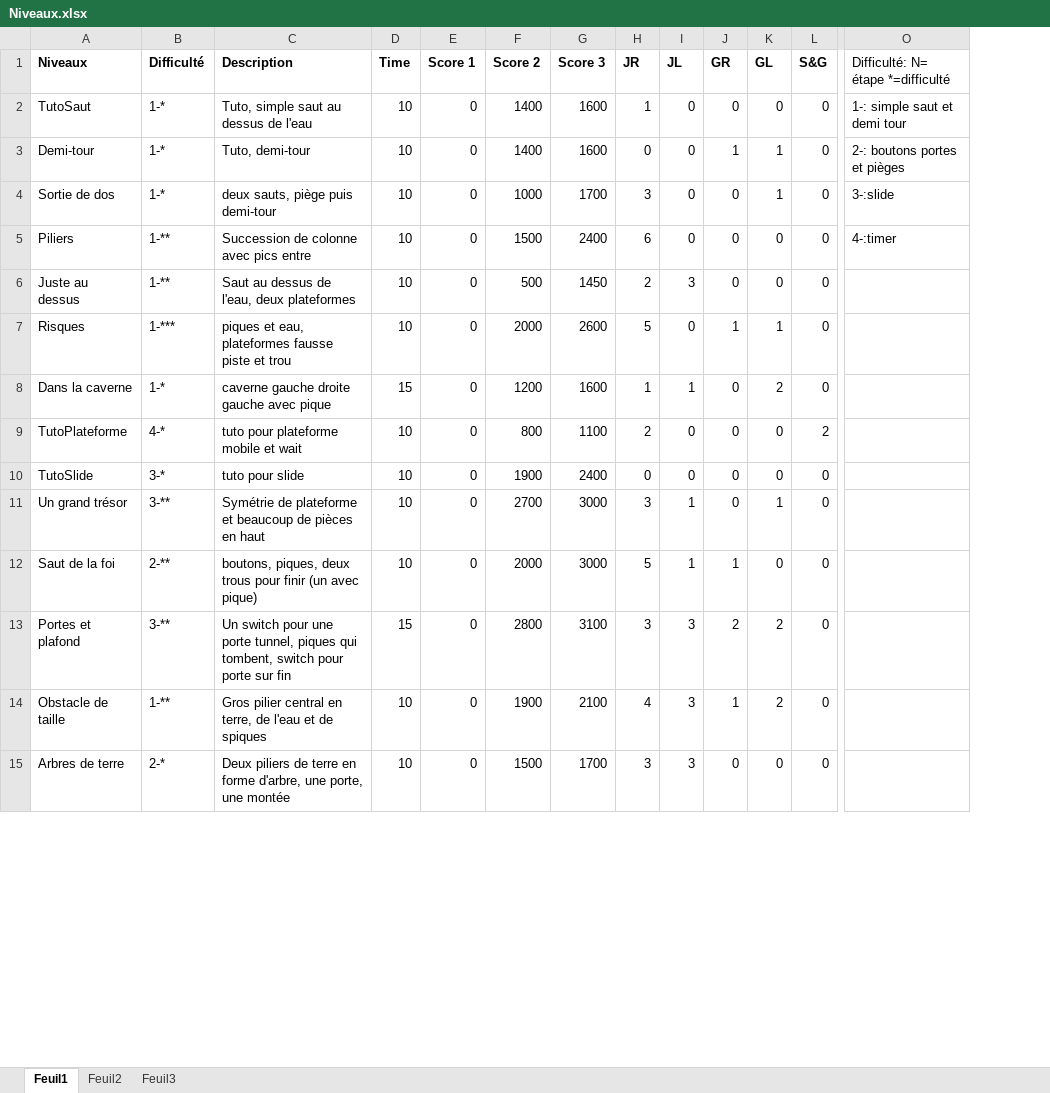
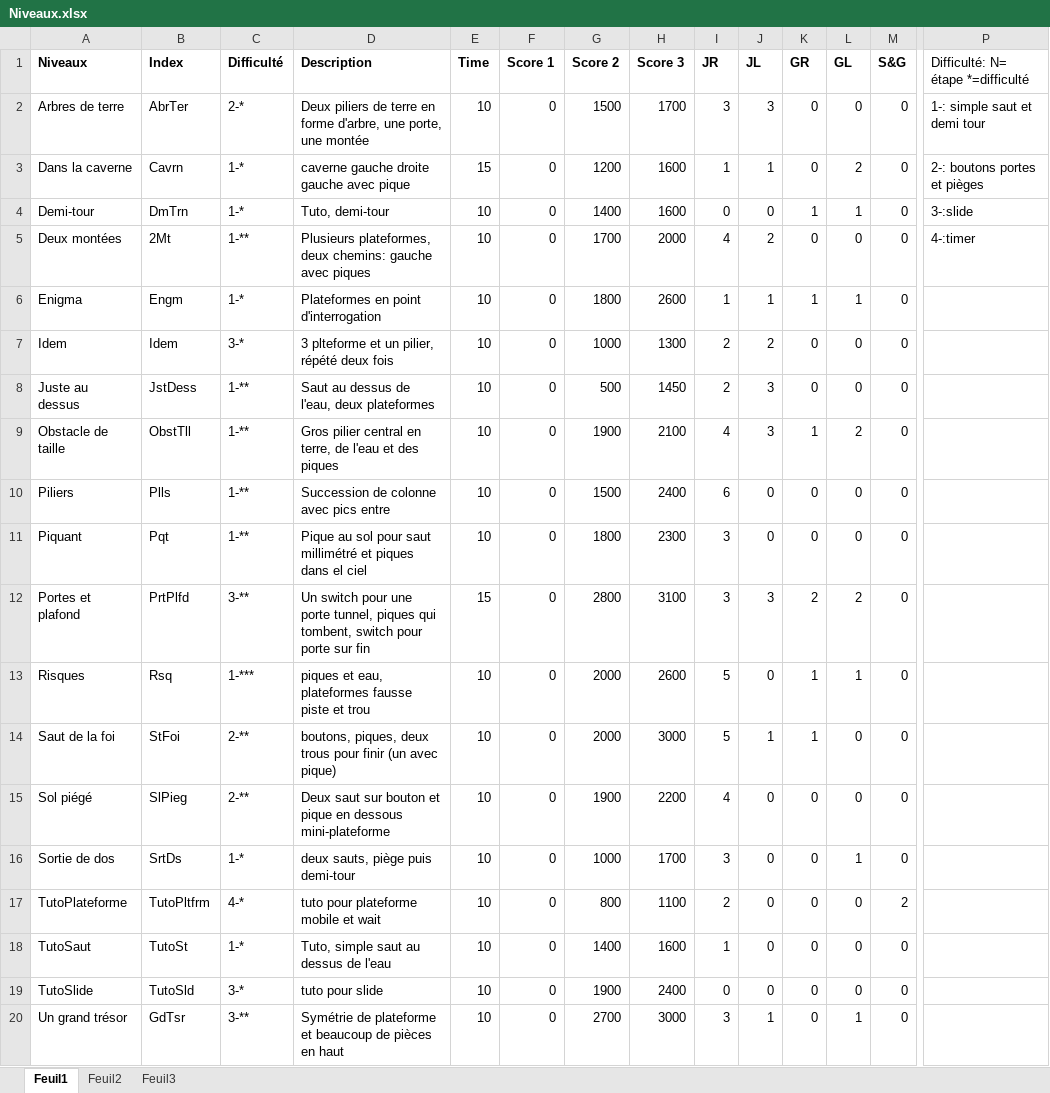
Before and after one commit to JohnLeSorcier/Ninja-Control, an Excel workbook: Niveaux.xlsx, sheet Feuil1, drawn as a sheet; only a part is shown, gaps mark what is left out; values as stored, in another font and other column widths than the file's, no borders; removed rows and columns are numbered as before the commit, all else as after; rows hold the shown columns only; the diff covers the shown part only; the diff names each change by its address in the sheet, - before the commit and + after, or states it on an @@ line.

```diff
--- a/Niveaux.xlsx (sheet Feuil1)
+++ b/Niveaux.xlsx (sheet Feuil1)
+column B (Index), rows 3-5: Cavrn | DmTrn | 2Mt; row 8: JstDess; row 13: Rsq; row 17: TutoPltfrm; rows 19-20: TutoSld | GdTsr
+row 2: Arbres de terre | AbrTer | 2-* | Deux piliers de terre en forme d'arbre, une porte, une montée | 10 | 0 | 1500 | 1700 | 3 | 3 | 0 | 0 | 0 | 1-: simple saut et demi tour
-A3 (Niveaux): TutoSaut
+A3 (Niveaux): Dans la caverne
-D3 (Description): Tuto, simple saut au dessus de l'eau
+D3 (Description): caverne gauche droite gauche avec pique
-E3 (Time): 10
+E3 (Time): 15
-G3 (Score 2): 1400
+G3 (Score 2): 1200
-J3 (JL): 0
+J3 (JL): 1
-L3 (GL): 0
+L3 (GL): 2
-P3: 1-: simple saut et demi tour
+P3: 2-: boutons portes et pièges
-P4: 2-: boutons portes et pièges
+P4: 3-:slide
-row 4: Sortie de dos | 1-* | deux sauts, piège puis demi-tour | 10 | 0 | 1000 | 1700 | 3 | 0 | 0 | 1 | 0 | 3-:slide
-A5 (Niveaux): Piliers
+A5 (Niveaux): Deux montées
-D5 (Description): Succession de colonne avec pics entre
+D5 (Description): Plusieurs plateformes, deux chemins: gauche avec piques
-G5 (Score 2): 1500
+G5 (Score 2): 1700
-H5 (Score 3): 2400
+H5 (Score 3): 2000
-I5 (JR): 6
+I5 (JR): 4
-J5 (JL): 0
+J5 (JL): 2
@@ row 19 moved to row 6: Enigma @@
@@ row 20 moved to row 7: Idem @@
+row 9: Obstacle de taille | ObstTll | 1-** | Gros pilier central en terre, de l'eau et des piques | 10 | 0 | 1900 | 2100 | 4 | 3 | 1 | 2 | 0
+row 10: Piliers | Plls | 1-** | Succession de colonne avec pics entre | 10 | 0 | 1500 | 2400 | 6 | 0 | 0 | 0 | 0
@@ row 21 moved to row 11: Piquant @@
@@ row 13 moved to row 12: Portes et plafond @@
-row 8: Dans la caverne | 1-* | caverne gauche droite gauche avec pique | 15 | 0 | 1200 | 1600 | 1 | 1 | 0 | 2 | 0
@@ row 12 moved to row 14: Saut de la foi @@
@@ row 17 moved to row 15: Sol piégé @@
+row 16: Sortie de dos | SrtDs | 1-* | deux sauts, piège puis demi-tour | 10 | 0 | 1000 | 1700 | 3 | 0 | 0 | 1 | 0
+row 18: TutoSaut | TutoSt | 1-* | Tuto, simple saut au dessus de l'eau | 10 | 0 | 1400 | 1600 | 1 | 0 | 0 | 0 | 0
-row 14: Obstacle de taille | 1-** | Gros pilier central en terre, de l'eau et de spiques | 10 | 0 | 1900 | 2100 | 4 | 3 | 1 | 2 | 0
-row 15: Arbres de terre | 2-* | Deux piliers de terre en forme d'arbre, une porte, une montée | 10 | 0 | 1500 | 1700 | 3 | 3 | 0 | 0 | 0
```
Also changed, not shown: 1 removed row elsewhere in this sheet, 36 other files.
